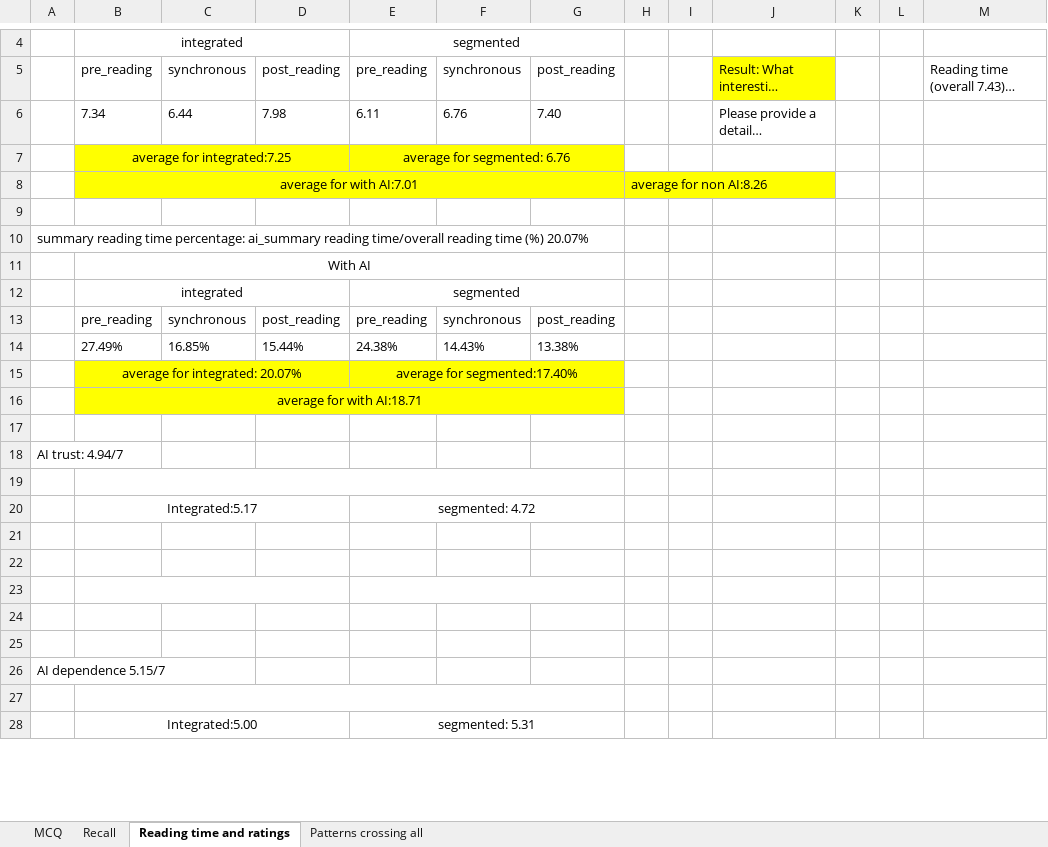
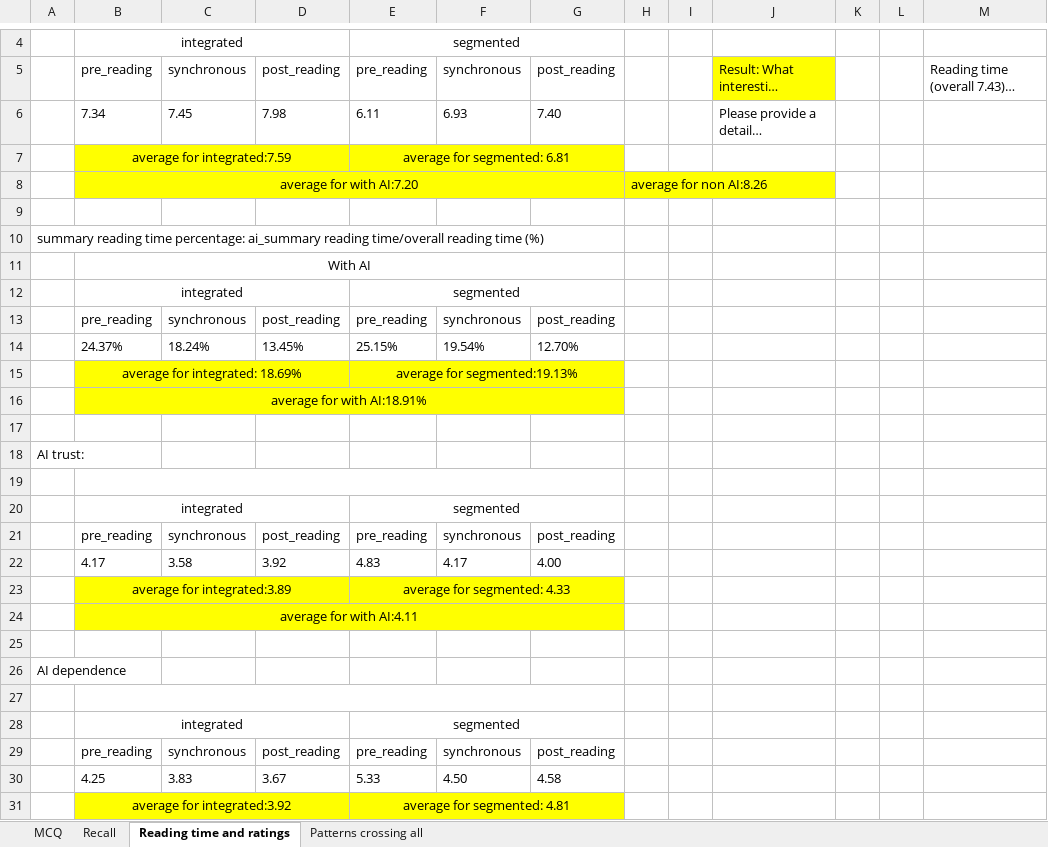
Before and after one commit to Dunic15/ai_memory_experiment, an Excel workbook: final_analysis/AI*memory results.xlsx, sheet Reading time and ratings, drawn as a sheet; only a part is shown, gaps mark what is left out; long unchanged cells end in …; values as stored, in another font and other column widths than the file's, no borders; removed rows and columns are numbered as before the commit, all else as after; the diff covers the shown part only; the diff names each change by its address in the sheet, - before the commit and + after, or states it on an @@ line.

```diff
--- a/final_analysis/AI*memory results.xlsx (sheet Reading time and ratings)
+++ b/final_analysis/AI*memory results.xlsx (sheet Reading time and ratings)
-C6: 6.44
+C6: 7.45
-F6: 6.76
+F6: 6.93
-B7: average for integrated:7.25
+B7: average for integrated:7.59
-E7: average for segmented: 6.76
+E7: average for segmented: 6.81
-B8: average for with AI:7.01
+B8: average for with AI:7.20
-A10: …time (%) 20.07%
+A10: …time (%)
-row 14:  | 27.49% | 16.85% | 15.44% | 24.38% | 14.43% | 13.38%
+row 14:  | 24.37% | 18.24% | 13.45% | 25.15% | 19.54% | 12.70%
-B15: average for integrated: 20.07%
+B15: average for integrated: 18.69%
-E15: average for segmented:17.40%
+E15: average for segmented:19.13%
-B16: average for with AI:18.71
+B16: average for with AI:18.91%
-A18: AI trust: 4.94/7
+A18: AI trust:
-row 20:  | Integrated:5.17 |  |  | segmented: 4.72
+row 20:  | integrated |  |  | segmented
+row 21:  | pre_reading | synchronous | post_reading | pre_reading | synchronous | post_reading
+row 22:  | 4.17 | 3.58 | 3.92 | 4.83 | 4.17 | 4.00
+row 23:  | average for integrated:3.89 |  |  | average for segmented: 4.33
+row 24:  | average for with AI:4.11
+row 26: AI dependence
+B27:G27 merged
-row 28: (empty)
+row 28:  | integrated |  |  | segmented
-row 29: (empty)
+row 29:  | pre_reading | synchronous | post_reading | pre_reading | synchronous | post_reading
-row 30: (empty)
+row 30:  | 4.25 | 3.83 | 3.67 | 5.33 | 4.50 | 4.58
-row 26: AI dependence 5.15/7
-row 31: (empty)
+row 31:  | average for integrated:3.92 |  |  | average for segmented: 4.81
-B31:G31 fill: none
+B31:G31 fill: #FFFF00
-B27:G27 merged
+B31:D31 merged
+E31:G31 merged
-row 28:  | Integrated:5.00 |  |  | segmented: 5.31
```
Also changed, not shown: 3 removed rows, 3 edited cells, cell formats and merged cells elsewhere in this sheet, final_analysis/Analysis long finals-.xlsx, 49 other files.
